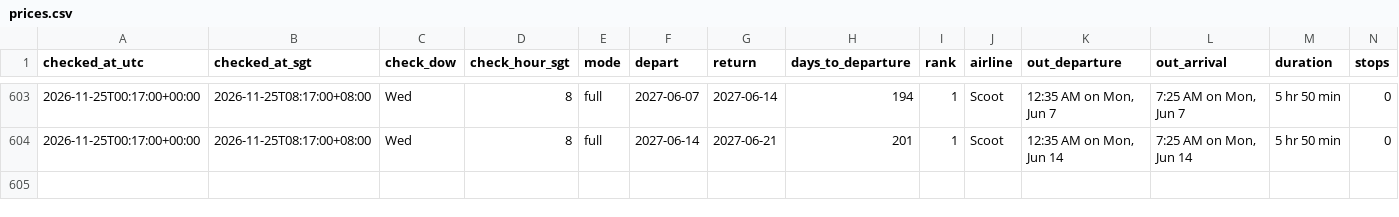
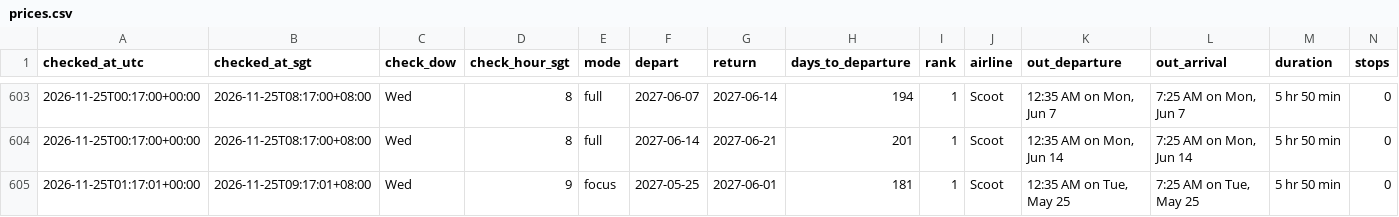
Before and after one commit to weitanjun123/ducktrader-flight-bot, a CSV file: data/prices.csv, drawn as a sheet; only a part is shown, gaps mark what is left out; rows hold the shown columns only; the diff names each change by its address in the sheet, - before the commit and + after, or states it on an @@ line.

```diff
--- a/data/prices.csv
+++ b/data/prices.csv
+row 605: 2026-11-25T01:17:01+00:00 | 2026-11-25T09:17:01+08:00 | Wed | 9 | focus | 2027-05-25 | 2027-06-01 | 181 | 1 | Scoot | 12:35 AM on Tue, May 25 | 7:25 AM on Tue, May 25 | 5 hr 50 min | 0
```
Also changed, not shown: 2 other files.
